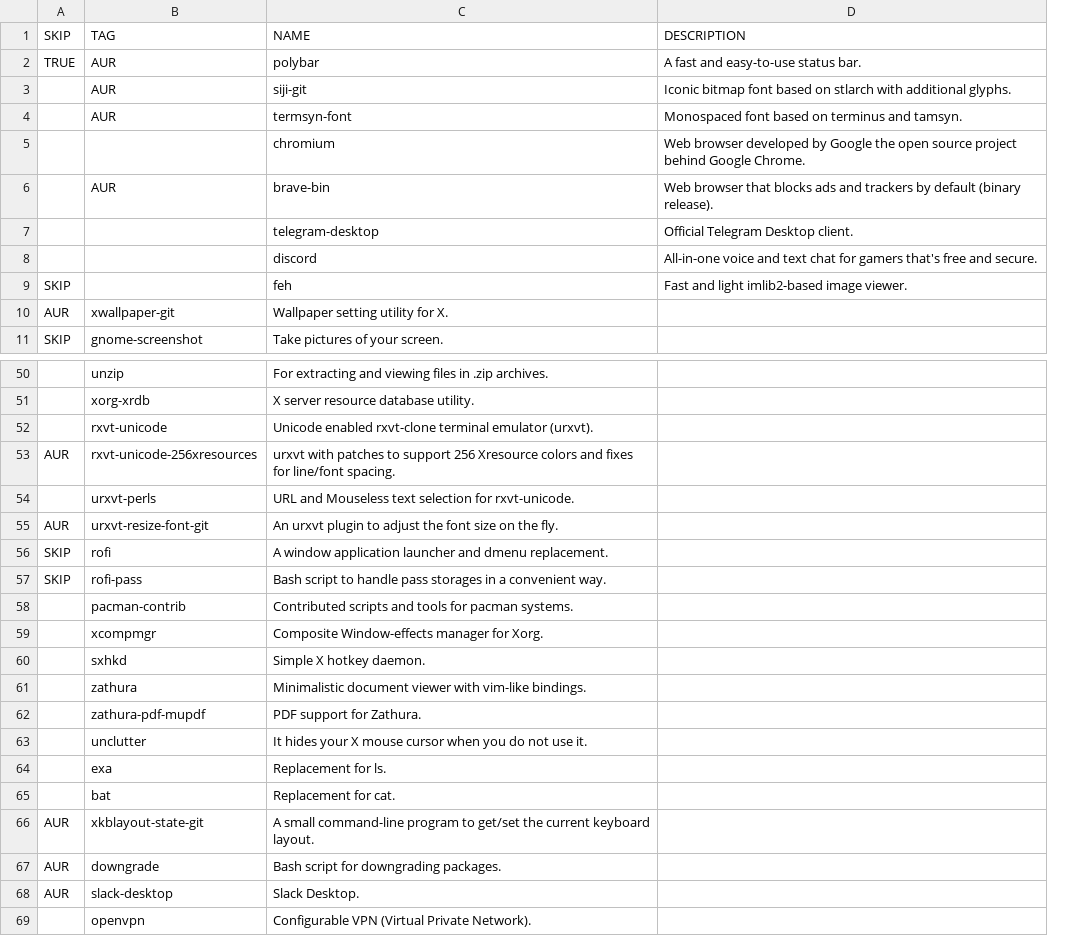
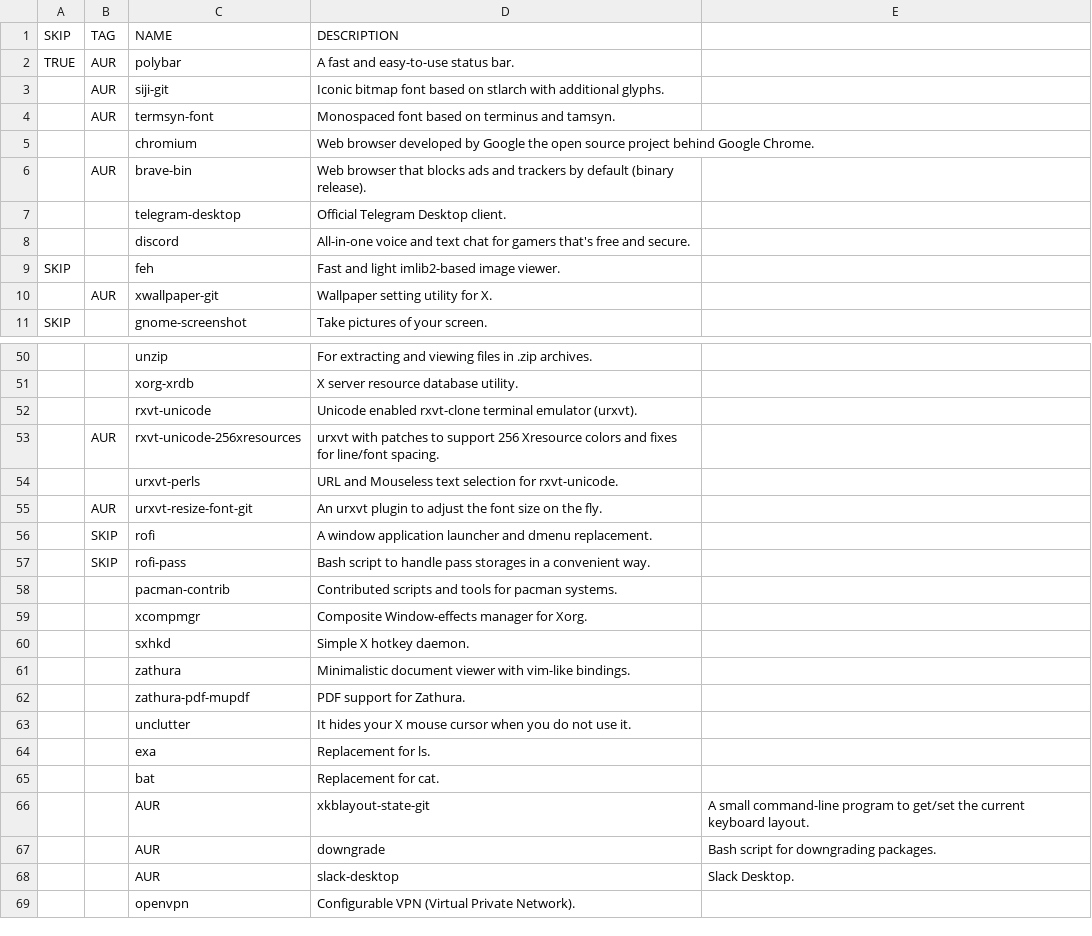
Before and after one commit to WIttyJudge/dotfiles, a CSV file: packages.csv, drawn as a sheet; only a part is shown, gaps mark what is left out; removed rows and columns are numbered as before the commit, all else as after; the diff covers the shown part only; the diff names each change by its address in the sheet, - before the commit and + after, or states it on an @@ line.

Commit message:
Update packages.csv

```diff
--- a/packages.csv
+++ b/packages.csv
+column B, row 10: AUR; rows 53-57: AUR |  | AUR | SKIP | SKIP
-column D, empty
+column E, empty
-row 1: SKIP | TAG | NAME | DESCRIPTION
-row 2: TRUE | AUR | polybar | A fast and easy-to-use status bar.
-row 3:  | AUR | siji-git | Iconic bitmap font based on stlarch with additional glyphs.
-row 4:  | AUR | termsyn-font | Monospaced font based on terminus and tamsyn.
-row 5:  |  | chromium | Web browser developed by Google the open source project behind Google Chrome.
-row 6:  | AUR | brave-bin | Web browser that blocks ads and trackers by default (binary release).
-row 7:  |  | telegram-desktop | Official Telegram Desktop client.
-row 8:  |  | discord | All-in-one voice and text chat for gamers that's free and secure.
-row 9: SKIP |  | feh | Fast and light imlib2-based image viewer.
+row 1: SKIP | TAG | NAME | DESCRIPTION
+row 2: TRUE | AUR | polybar | A fast and easy-to-use status bar.
+row 3:  | AUR | siji-git | Iconic bitmap font based on stlarch with additional glyphs.
+row 4:  | AUR | termsyn-font | Monospaced font based on terminus and tamsyn.
+row 5:  |  | chromium | Web browser developed by Google the open source project behind Google Chrome.
+row 6:  | AUR | brave-bin | Web browser that blocks ads and trackers by default (binary release).
+row 7:  |  | telegram-desktop | Official Telegram Desktop client.
+row 8:  |  | discord | All-in-one voice and text chat for gamers that's free and secure.
+row 9: SKIP |  | feh | Fast and light imlib2-based image viewer.
-A10: AUR
+A10: (empty)
-A53: AUR
+A53: (empty)
-A55: AUR
+A55: (empty)
-A56:A57: SKIP
+A56:A57: (empty)
-row 66: AUR | xkblayout-state-git | A small command-line program to get/set the current keyboard layout.
-row 67: AUR | downgrade | Bash script for downgrading packages.
-row 68: AUR | slack-desktop | Slack Desktop.
+row 66:  |  | AUR | xkblayout-state-git | A small command-line program to get/set the current keyboard layout.
+row 67:  |  | AUR | downgrade | Bash script for downgrading packages.
+row 68:  |  | AUR | slack-desktop | Slack Desktop.
```
Also changed, not shown: 1 edited cell elsewhere in this file.
